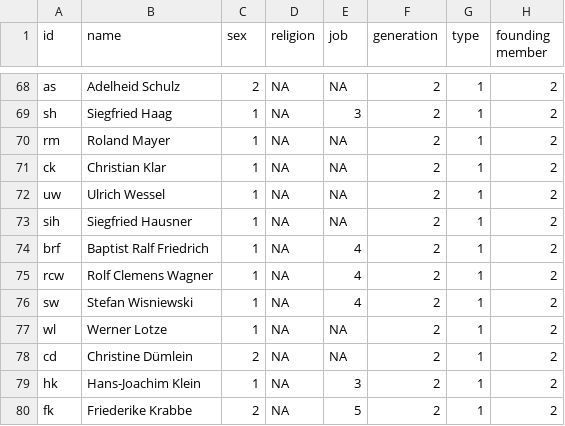
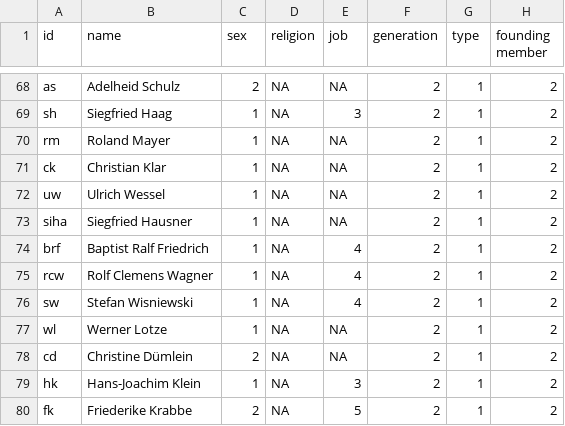
Before and after one commit to ca048/RAF-Forschungsdesign, a CSV file: nodes.csv, drawn as a sheet; only a part is shown, gaps mark what is left out; the diff names each change by its address in the sheet, - before the commit and + after, or states it on an @@ line.

Commit message:
Update nodes.csv

```diff
--- a/nodes.csv
+++ b/nodes.csv
-A73 (id): sih
+A73 (id): siha
```
